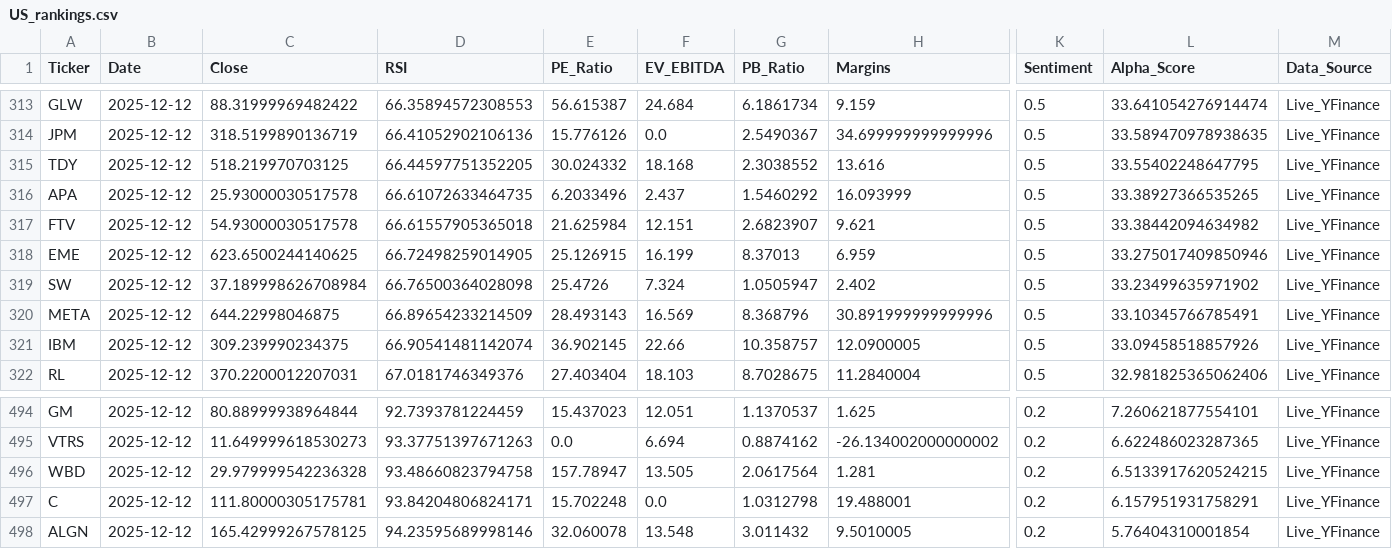
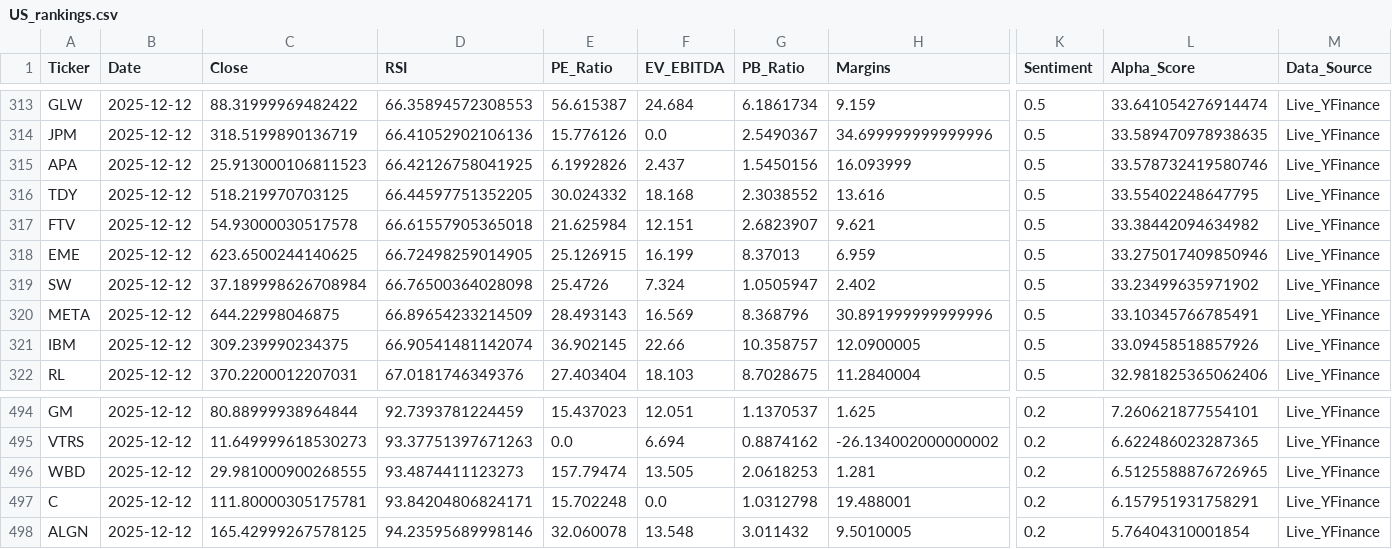
Before and after one commit to Chakarav/AI-Stock-Ranker, a CSV file: US_rankings.csv, drawn as a sheet; only a part is shown, gaps mark what is left out; removed rows and columns are numbered as before the commit, all else as after; rows hold the shown columns only; the diff names each change by its address in the sheet, - before the commit and + after, or states it on an @@ line.

```diff
--- a/US_rankings.csv
+++ b/US_rankings.csv
+row 315: APA | 2025-12-12 | 25.913000106811523 | 66.42126758041925 | 6.1992826 | 2.437 | 1.5450156 | 16.093999 | 0.5 | 33.578732419580746 | Live_YFinance
-row 316: APA | 2025-12-12 | 25.93000030517578 | 66.61072633464735 | 6.2033496 | 2.437 | 1.5460292 | 16.093999 | 0.5 | 33.38927366535265 | Live_YFinance
-C496 (Close): 29.979999542236328
+C496 (Close): 29.981000900268555
-D496 (RSI): 93.48660823794758
+D496 (RSI): 93.4874411123273
-E496 (PE_Ratio): 157.78947
+E496 (PE_Ratio): 157.79474
-G496 (PB_Ratio): 2.0617564
+G496 (PB_Ratio): 2.0618253
-L496 (Alpha_Score): 6.5133917620524215
+L496 (Alpha_Score): 6.5125588876726965
```
Also changed, not shown: IN_rankings.csv.
